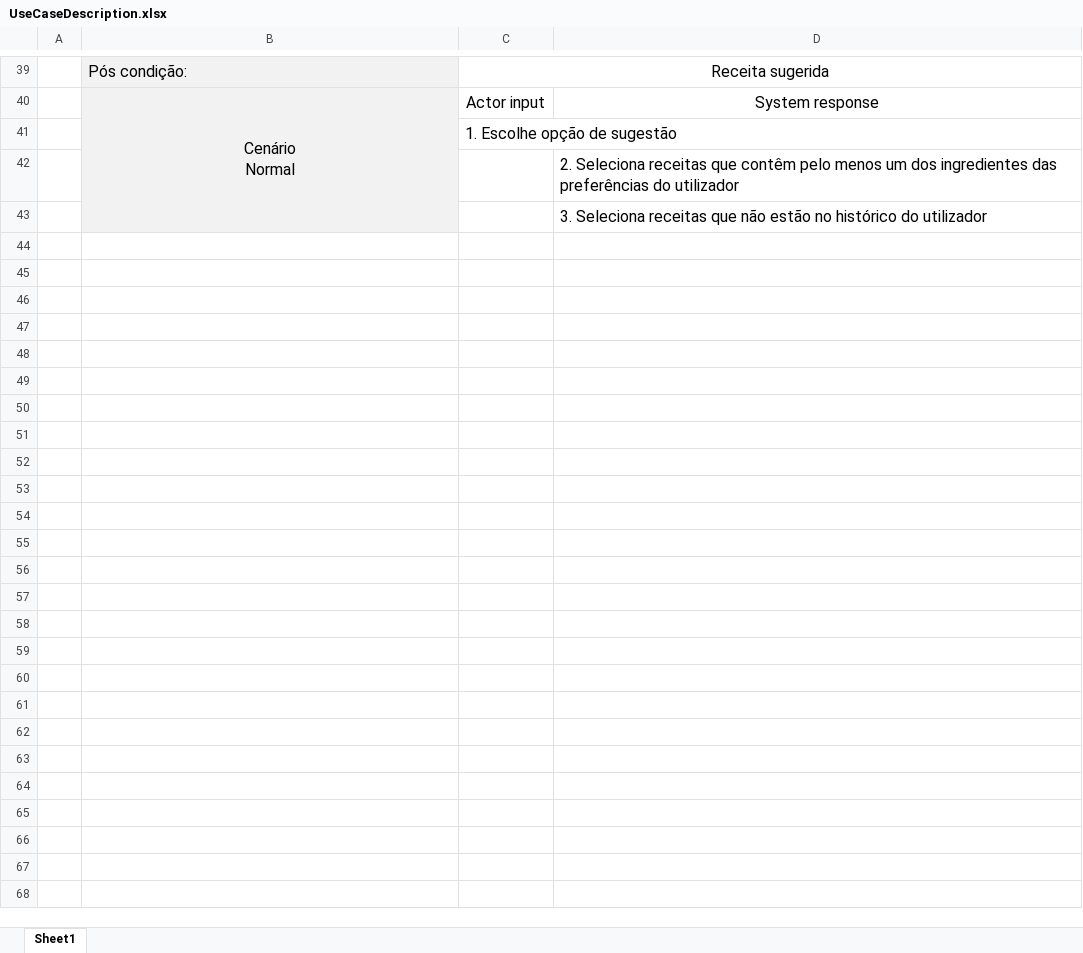
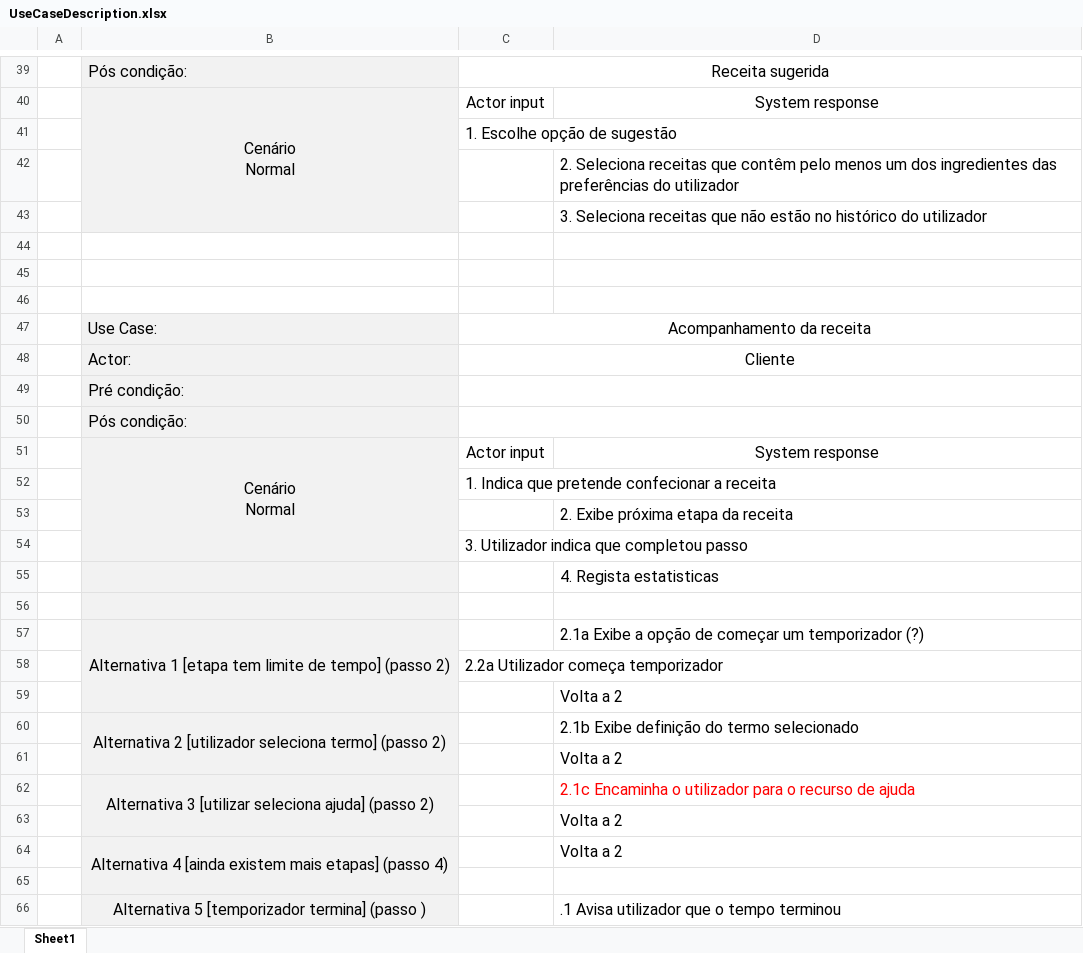
Before and after one commit to mrluiigi/WebChef, an Excel workbook: UseCaseDescription.xlsx, sheet Sheet1, drawn as a sheet; only a part is shown, gaps mark what is left out; values as stored, in another font and other column widths than the file's, no borders; ↵ is a line break in a cell; the diff names each change by its address in the sheet, - before the commit and + after, or states it on an @@ line.

Commit message:
acompanhar receite use case

```diff
--- a/UseCaseDescription.xlsx (sheet Sheet1)
+++ b/UseCaseDescription.xlsx (sheet Sheet1)
+row 44: (empty)
+row 45: (empty)
+row 46: (empty)
+row 47:  | Use Case: | Acompanhamento da receita
+row 48:  | Actor: | Cliente
+row 49:  | Pré condição:
+row 50:  | Pós condição:
+row 51:  | Cenário ↵ Normal | Actor input | System response
+row 52:  |  | 1. Indica que pretende confecionar a receita
+row 53:  |  |  | 2. Exibe próxima etapa da receita
+row 54:  |  | 3. Utilizador indica que completou passo
+row 55:  |  |  | 4. Regista estatisticas
+row 56: (empty)
+row 57:  | Alternativa 1 [etapa tem limite de tempo] (passo 2) |  | 2.1a Exibe a opção de começar um temporizador (?)
+row 58:  |  | 2.2a Utilizador começa temporizador
+row 59:  |  |  | Volta a 2
+row 60:  | Alternativa 2 [utilizador seleciona termo] (passo 2) |  | 2.1b Exibe definição do termo selecionado
+row 61:  |  |  | Volta a 2
+row 62:  | Alternativa 3 [utilizar seleciona ajuda] (passo 2) |  | 2.1c Encaminha o utilizador para o recurso de ajuda
+row 63:  |  |  | Volta a 2
+row 64:  | Alternativa 4 [ainda existem mais etapas] (passo 4) |  | Volta a 2
+row 65: (empty)
+row 66:  | Alternativa 5 [temporizador termina] (passo ) |  | .1 Avisa utilizador que o tempo terminou
```
